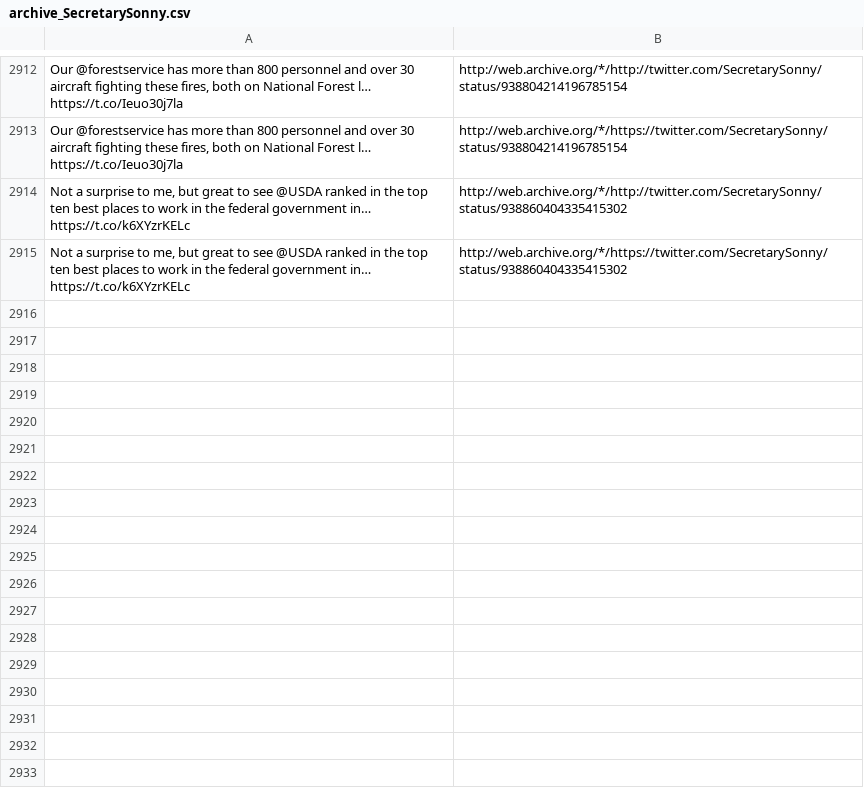
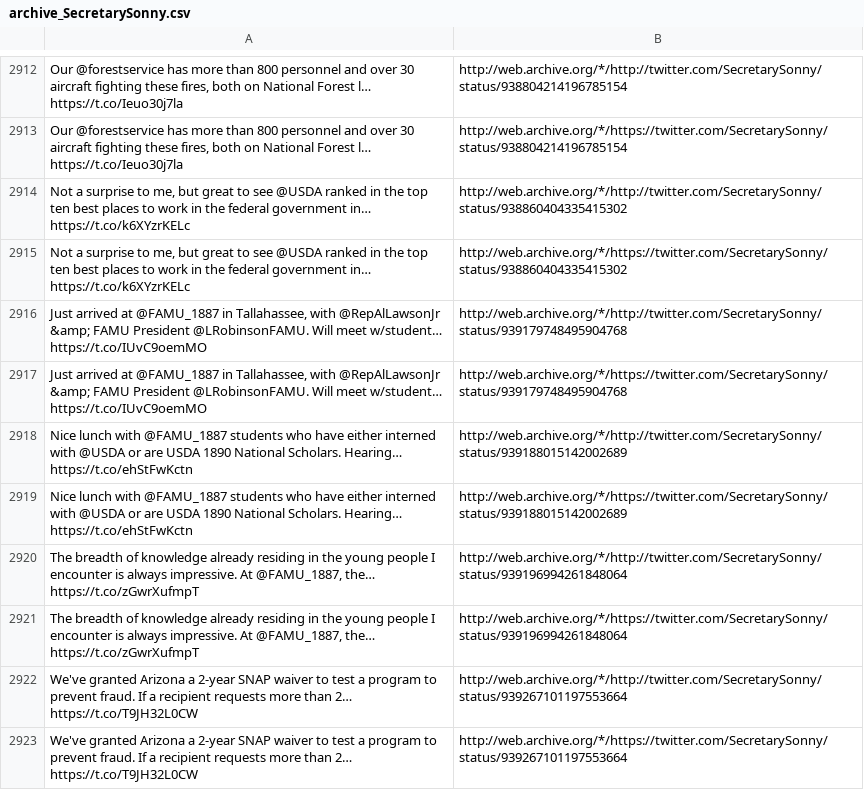
Before and after one commit to patrick-brian-mooney/archive-junta, a CSV file: data/archive_SecretarySonny.csv, drawn as a sheet; only a part is shown, gaps mark what is left out; the diff names each change by its address in the sheet, - before the commit and + after, or states it on an @@ line.

```diff
--- a/data/archive_SecretarySonny.csv
+++ b/data/archive_SecretarySonny.csv
+row 2916: Just arrived at @FAMU_1887 in Tallahassee, with @RepAlLawsonJr &amp; FAMU President @LRobinsonFAMU. Will meet w/student… https://t.co/IUvC9oemMO | http://web.archive.org/*/http://twitter.com/SecretarySonny/status/939179748495904768
+row 2917: Just arrived at @FAMU_1887 in Tallahassee, with @RepAlLawsonJr &amp; FAMU President @LRobinsonFAMU. Will meet w/student… https://t.co/IUvC9oemMO | http://web.archive.org/*/https://twitter.com/SecretarySonny/status/939179748495904768
+row 2918: Nice lunch with @FAMU_1887 students who have either interned with @USDA or are USDA 1890 National Scholars. Hearing… https://t.co/ehStFwKctn | http://web.archive.org/*/http://twitter.com/SecretarySonny/status/939188015142002689
+row 2919: Nice lunch with @FAMU_1887 students who have either interned with @USDA or are USDA 1890 National Scholars. Hearing… https://t.co/ehStFwKctn | http://web.archive.org/*/https://twitter.com/SecretarySonny/status/939188015142002689
+row 2920: The breadth of knowledge already residing in the young people I encounter is always impressive. At @FAMU_1887, the… https://t.co/zGwrXufmpT | http://web.archive.org/*/http://twitter.com/SecretarySonny/status/939196994261848064
+row 2921: The breadth of knowledge already residing in the young people I encounter is always impressive. At @FAMU_1887, the… https://t.co/zGwrXufmpT | http://web.archive.org/*/https://twitter.com/SecretarySonny/status/939196994261848064
+row 2922: We've granted Arizona a 2-year SNAP waiver to test a program to prevent fraud. If a recipient requests more than 2… https://t.co/T9JH32L0CW | http://web.archive.org/*/http://twitter.com/SecretarySonny/status/939267101197553664
+row 2923: We've granted Arizona a 2-year SNAP waiver to test a program to prevent fraud. If a recipient requests more than 2… https://t.co/T9JH32L0CW | http://web.archive.org/*/https://twitter.com/SecretarySonny/status/939267101197553664
```
Also changed, not shown: data/archive_JessicaDitto45.csv, data/archive_PressSec.csv, 32 other files.
